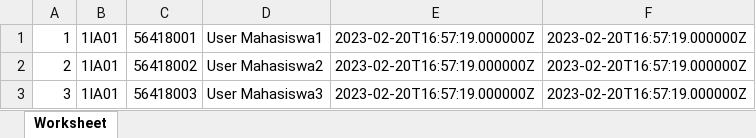
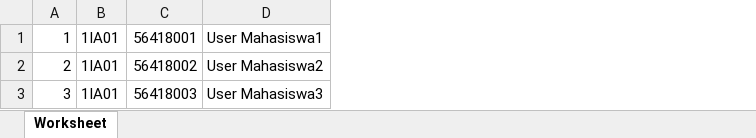
Before and after one commit to ilhamputra0601/absensigundar, an Excel workbook: public/StudentData/mahasiswa.xlsx, sheet Worksheet, drawn as a sheet; values as stored, in another font and other column widths than the file's, no borders; the diff names each change by its address in the sheet, - before the commit and + after, or states it on an @@ line.

```diff
--- a/public/StudentData/mahasiswa.xlsx (sheet Worksheet)
+++ b/public/StudentData/mahasiswa.xlsx (sheet Worksheet)
-column E, rows 1-3: all 2023-02-20T16:57:19.000000Z
-column F, rows 1-3: all 2023-02-20T16:57:19.000000Z
```
Also changed, not shown: public/LecturerData/dosen.xlsx, public/ScheduleData/jadwal.xlsx, 24 other files.
